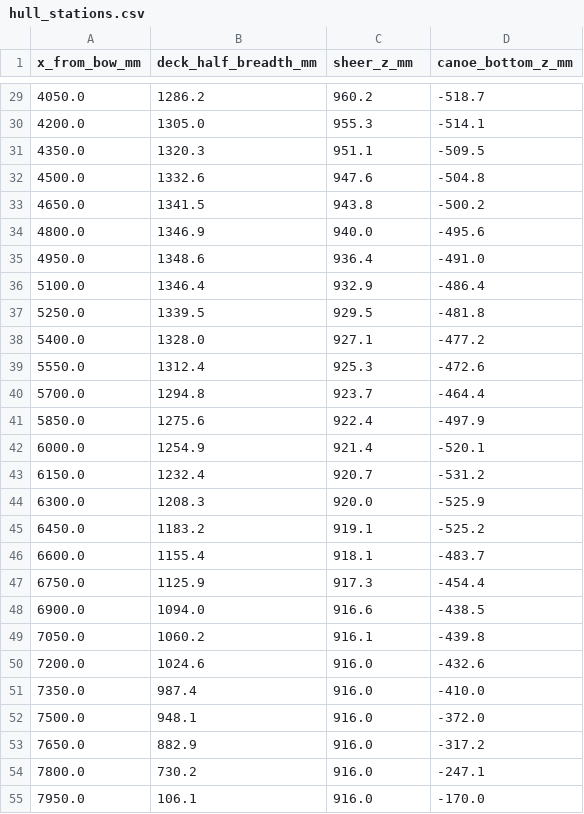
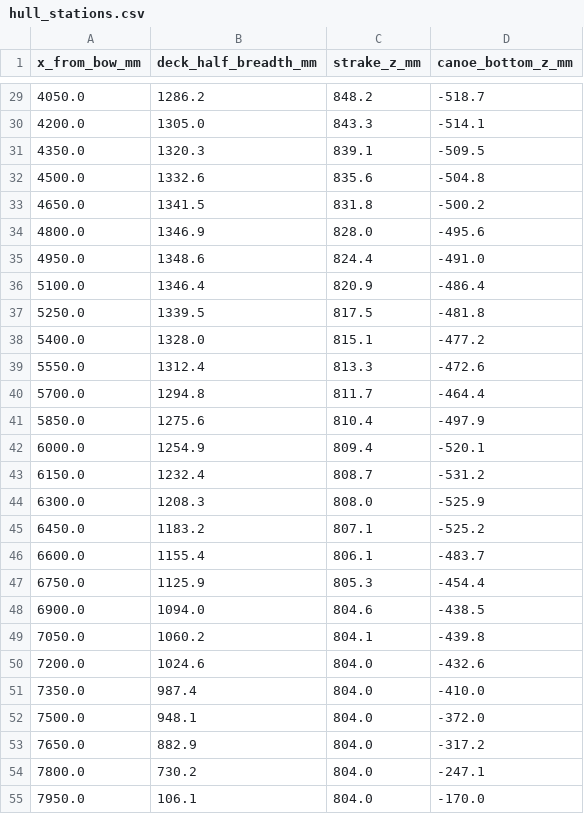
Before and after one commit to RFIDowner/HR26-modell, a CSV file: data/hull_stations.csv, drawn as a sheet; only a part is shown, gaps mark what is left out; the diff covers the shown part only.

```diff
--- a/data/hull_stations.csv
+++ b/data/hull_stations.csv
@@ -1 +1 @@
-x_from_bow_mm,deck_half_breadth_mm,sheer_z_mm,canoe_bottom_z_mm
+x_from_bow_mm,deck_half_breadth_mm,strake_z_mm,canoe_bottom_z_mm
@@ -29,27 +29,27 @@ x_from_bow_mm,deck_half_breadth_mm,sheer_z_mm,canoe_bottom_z_mm
-4050.0,1286.2,960.2,-518.7
-4200.0,1305.0,955.3,-514.1
-4350.0,1320.3,951.1,-509.5
-4500.0,1332.6,947.6,-504.8
-4650.0,1341.5,943.8,-500.2
-4800.0,1346.9,940.0,-495.6
-4950.0,1348.6,936.4,-491.0
-5100.0,1346.4,932.9,-486.4
-5250.0,1339.5,929.5,-481.8
-5400.0,1328.0,927.1,-477.2
-5550.0,1312.4,925.3,-472.6
-5700.0,1294.8,923.7,-464.4
-5850.0,1275.6,922.4,-497.9
-6000.0,1254.9,921.4,-520.1
-6150.0,1232.4,920.7,-531.2
-6300.0,1208.3,920.0,-525.9
-6450.0,1183.2,919.1,-525.2
-6600.0,1155.4,918.1,-483.7
-6750.0,1125.9,917.3,-454.4
-6900.0,1094.0,916.6,-438.5
-7050.0,1060.2,916.1,-439.8
-7200.0,1024.6,916.0,-432.6
-7350.0,987.4,916.0,-410.0
-7500.0,948.1,916.0,-372.0
-7650.0,882.9,916.0,-317.2
-7800.0,730.2,916.0,-247.1
-7950.0,106.1,916.0,-170.0
+4050.0,1286.2,848.2,-518.7
+4200.0,1305.0,843.3,-514.1
+4350.0,1320.3,839.1,-509.5
+4500.0,1332.6,835.6,-504.8
+4650.0,1341.5,831.8,-500.2
+4800.0,1346.9,828.0,-495.6
+4950.0,1348.6,824.4,-491.0
+5100.0,1346.4,820.9,-486.4
+5250.0,1339.5,817.5,-481.8
+5400.0,1328.0,815.1,-477.2
+5550.0,1312.4,813.3,-472.6
+5700.0,1294.8,811.7,-464.4
+5850.0,1275.6,810.4,-497.9
+6000.0,1254.9,809.4,-520.1
+6150.0,1232.4,808.7,-531.2
+6300.0,1208.3,808.0,-525.9
+6450.0,1183.2,807.1,-525.2
+6600.0,1155.4,806.1,-483.7
+6750.0,1125.9,805.3,-454.4
+6900.0,1094.0,804.6,-438.5
+7050.0,1060.2,804.1,-439.8
+7200.0,1024.6,804.0,-432.6
+7350.0,987.4,804.0,-410.0
+7500.0,948.1,804.0,-372.0
+7650.0,882.9,804.0,-317.2
+7800.0,730.2,804.0,-247.1
+7950.0,106.1,804.0,-170.0
```
Also changed, not shown: 27 edited cells elsewhere in this file, 10 other files.
